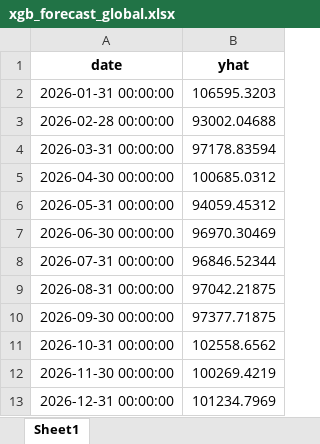
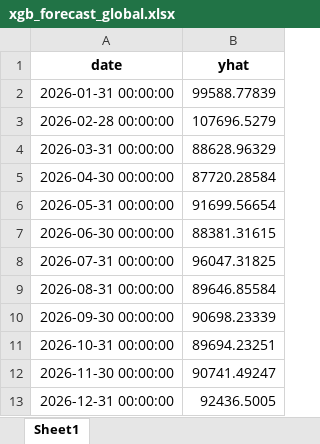
Before and after one commit to NNNEEE555/recettes-mlops, an Excel workbook: outputs/forecasts/xgb_forecast_global.xlsx, sheet Sheet1, drawn as a sheet; values as stored, in another font and other column widths than the file's, no borders; the diff names each change by its address in the sheet, - before the commit and + after, or states it on an @@ line.

```diff
--- a/outputs/forecasts/xgb_forecast_global.xlsx (sheet Sheet1)
+++ b/outputs/forecasts/xgb_forecast_global.xlsx (sheet Sheet1)
-B2 (yhat): 106595.3203
+B2 (yhat): 99588.77839
-B3 (yhat): 93002.04688
+B3 (yhat): 107696.5279
-B4 (yhat): 97178.83594
+B4 (yhat): 88628.96329
-B5 (yhat): 100685.0312
+B5 (yhat): 87720.28584
-B6 (yhat): 94059.45312
+B6 (yhat): 91699.56654
-B7 (yhat): 96970.30469
+B7 (yhat): 88381.31615
-B8 (yhat): 96846.52344
+B8 (yhat): 96047.31825
-B9 (yhat): 97042.21875
+B9 (yhat): 89646.85584
-B10 (yhat): 97377.71875
+B10 (yhat): 90698.23339
-B11 (yhat): 102558.6562
+B11 (yhat): 89694.23251
-B12 (yhat): 100269.4219
+B12 (yhat): 90741.49247
-B13 (yhat): 101234.7969
+B13 (yhat): 92436.5005
```
Also changed, not shown: data/processed/recettes_antenne.xlsx, data/processed/recettes_produit.xlsx, 39 other files.
